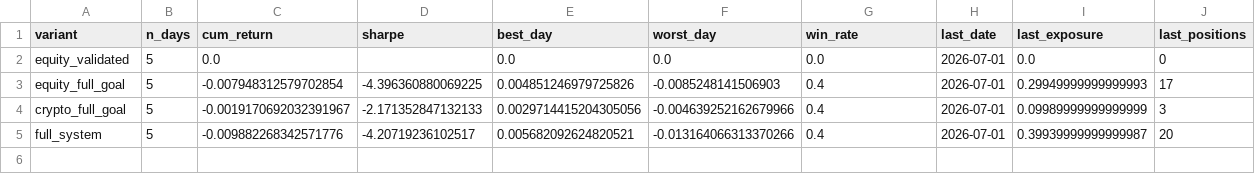
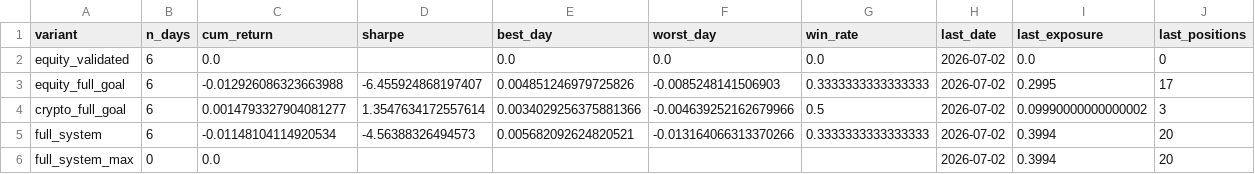
Before and after one commit to dballage777/dballage, a CSV file: paper/reports/standings.csv, drawn as a sheet.

```diff
--- a/paper/reports/standings.csv
+++ b/paper/reports/standings.csv
@@ -1,5 +1,6 @@
 variant,n_days,cum_return,sharpe,best_day,worst_day,win_rate,last_date,last_exposure,last_positions
-equity_validated,5,0.0,,0.0,0.0,0.0,2026-07-01,0.0,0
-equity_full_goal,5,-0.007948312579702854,-4.396360880069225,0.004851246979725826,-0.0085248141506903,0.4,2026-07-01,0.29949999999999993,17
-crypto_full_goal,5,-0.0019170692032391967,-2.171352847132133,0.0029714415204305056,-0.004639252162679966,0.4,2026-07-01,0.09989999999999999,3
-full_system,5,-0.009882268342571776,-4.20719236102517,0.005682092624820521,-0.013164066313370266,0.4,2026-07-01,0.39939999999999987,20
+equity_validated,6,0.0,,0.0,0.0,0.0,2026-07-02,0.0,0
+equity_full_goal,6,-0.012926086323663988,-6.455924868197407,0.004851246979725826,-0.0085248141506903,0.3333333333333333,2026-07-02,0.2995,17
+crypto_full_goal,6,0.0014793327904081277,1.3547634172557614,0.0034029256375881366,-0.004639252162679966,0.5,2026-07-02,0.09990000000000002,3
+full_system,6,-0.01148104114920534,-4.56388326494573,0.005682092624820521,-0.013164066313370266,0.3333333333333333,2026-07-02,0.3994,20
+full_system_max,0,0.0,,,,,2026-07-02,0.3994,20
```
Also changed, not shown: paper/reports/daily_returns.csv, 2 other files.
